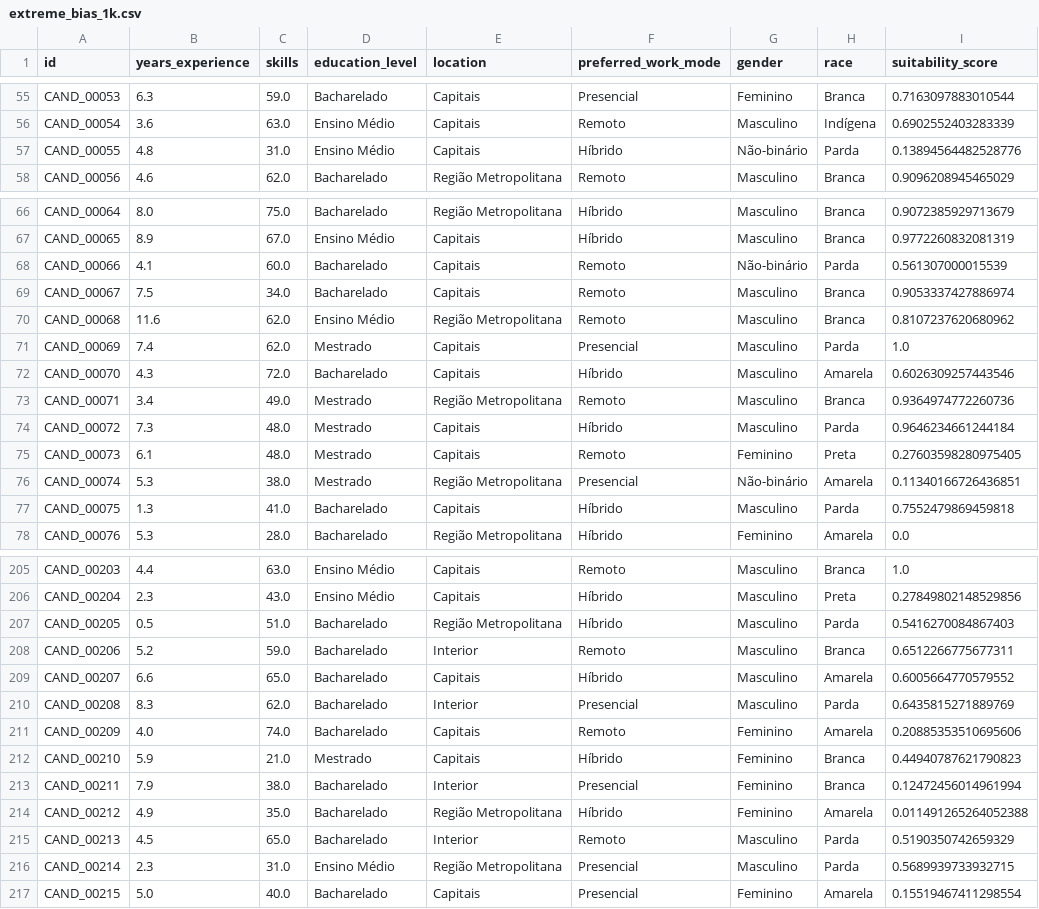
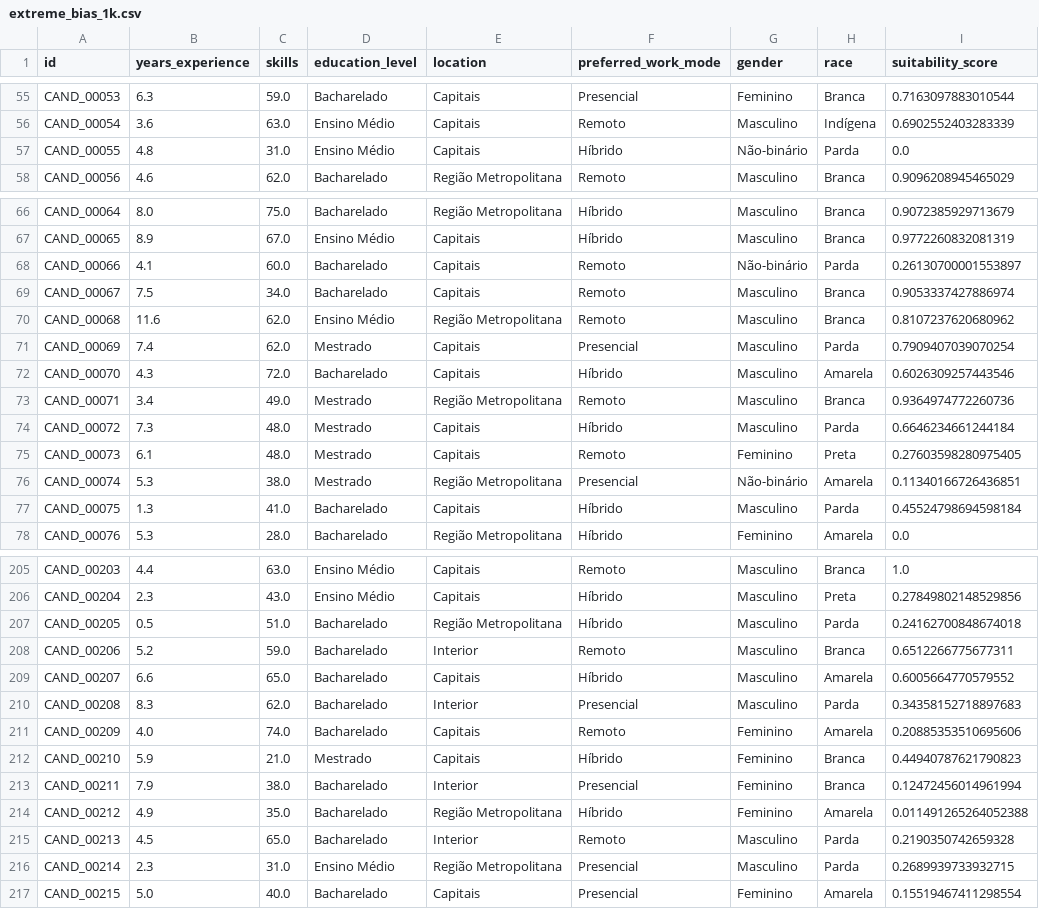
Before and after one commit to luizelemesmo/synthetic-erecruitment-datasets, a CSV file: data/final/extreme_bias_1k.csv, drawn as a sheet; only a part is shown, gaps mark what is left out; the diff covers the shown part only.

Commit message:
data(recalibration): calibrate 'Parda' race penalty and regenerate biased partitions and reports
- Recalibrate additive bias penalty for candidates belonging to the 'Parda' racial category:
  * In the 'biased' scenario: updated penalty from +0.05 to -0.10 (net -0.15 change on suitability score), aligning with the penalized treatment of non-white underrepresented groups in the Brazilian tech sector (IBGE calibration).
  * In the 'extreme_bias' scenario: updated penalty from +0.10 to -0.20 (net -0.30 change on suitability score) for severe stress-testing of debiasing algorithms.
- Regenerate synthetic dataset partitions in `data/final/`:
  * `biased_1k.csv`, `biased_5k.csv`, `biased_10k.csv`
  * `extreme_bias_1k.csv`, `extreme_bias_5k.csv`, `extreme_bias_10k.csv`
- Update evaluation reports in `reports/` across all 6 affected partitions:
  * Recalculate summary metrics (`summary.md`) including Overall Mean Score, Demographic Parity (Max Mean Diff), Disparate Impact Ratio, and per-group descriptive statistics.
  * Regenerate graphical plots: continuous distributions, correlation heatmaps, demographic distributions, and score violin plots.

```diff
--- a/data/final/extreme_bias_1k.csv
+++ b/data/final/extreme_bias_1k.csv
@@ -56,3 +56,3 @@ CAND_00053,6.3,59.0,Bacharelado,Capitais,Presencial,Feminino,Branca,0.7163097883
 CAND_00054,3.6,63.0,Ensino Médio,Capitais,Remoto,Masculino,Indígena,0.6902552403283339
-CAND_00055,4.8,31.0,Ensino Médio,Capitais,Híbrido,Não-binário,Parda,0.13894564482528776
+CAND_00055,4.8,31.0,Ensino Médio,Capitais,Híbrido,Não-binário,Parda,0.0
 CAND_00056,4.6,62.0,Bacharelado,Região Metropolitana,Remoto,Masculino,Branca,0.9096208945465029
@@ -67,12 +67,12 @@ CAND_00064,8.0,75.0,Bacharelado,Região Metropolitana,Híbrido,Masculino,Branca,
 CAND_00065,8.9,67.0,Ensino Médio,Capitais,Híbrido,Masculino,Branca,0.9772260832081319
-CAND_00066,4.1,60.0,Bacharelado,Capitais,Remoto,Não-binário,Parda,0.561307000015539
+CAND_00066,4.1,60.0,Bacharelado,Capitais,Remoto,Não-binário,Parda,0.26130700001553897
 CAND_00067,7.5,34.0,Bacharelado,Capitais,Remoto,Masculino,Branca,0.9053337427886974
 CAND_00068,11.6,62.0,Ensino Médio,Região Metropolitana,Remoto,Masculino,Branca,0.8107237620680962
-CAND_00069,7.4,62.0,Mestrado,Capitais,Presencial,Masculino,Parda,1.0
+CAND_00069,7.4,62.0,Mestrado,Capitais,Presencial,Masculino,Parda,0.7909407039070254
 CAND_00070,4.3,72.0,Bacharelado,Capitais,Híbrido,Masculino,Amarela,0.6026309257443546
 CAND_00071,3.4,49.0,Mestrado,Região Metropolitana,Remoto,Masculino,Branca,0.9364974772260736
-CAND_00072,7.3,48.0,Mestrado,Capitais,Híbrido,Masculino,Parda,0.9646234661244184
+CAND_00072,7.3,48.0,Mestrado,Capitais,Híbrido,Masculino,Parda,0.6646234661244184
 CAND_00073,6.1,48.0,Mestrado,Capitais,Remoto,Feminino,Preta,0.27603598280975405
 CAND_00074,5.3,38.0,Mestrado,Região Metropolitana,Presencial,Não-binário,Amarela,0.11340166726436851
-CAND_00075,1.3,41.0,Bacharelado,Capitais,Híbrido,Masculino,Parda,0.7552479869459818
+CAND_00075,1.3,41.0,Bacharelado,Capitais,Híbrido,Masculino,Parda,0.45524798694598184
 CAND_00076,5.3,28.0,Bacharelado,Região Metropolitana,Híbrido,Feminino,Amarela,0.0
@@ -206,6 +206,6 @@ CAND_00203,4.4,63.0,Ensino Médio,Capitais,Remoto,Masculino,Branca,1.0
 CAND_00204,2.3,43.0,Ensino Médio,Capitais,Híbrido,Masculino,Preta,0.27849802148529856
-CAND_00205,0.5,51.0,Bacharelado,Região Metropolitana,Híbrido,Masculino,Parda,0.5416270084867403
+CAND_00205,0.5,51.0,Bacharelado,Região Metropolitana,Híbrido,Masculino,Parda,0.24162700848674018
 CAND_00206,5.2,59.0,Bacharelado,Interior,Remoto,Masculino,Branca,0.6512266775677311
 CAND_00207,6.6,65.0,Bacharelado,Capitais,Híbrido,Masculino,Amarela,0.6005664770579552
-CAND_00208,8.3,62.0,Bacharelado,Interior,Presencial,Masculino,Parda,0.6435815271889769
+CAND_00208,8.3,62.0,Bacharelado,Interior,Presencial,Masculino,Parda,0.34358152718897683
 CAND_00209,4.0,74.0,Bacharelado,Capitais,Remoto,Feminino,Amarela,0.20885353510695606
@@ -214,4 +214,4 @@ CAND_00211,7.9,38.0,Bacharelado,Interior,Presencial,Feminino,Branca,0.1247245601
 CAND_00212,4.9,35.0,Bacharelado,Região Metropolitana,Híbrido,Feminino,Amarela,0.011491265264052388
-CAND_00213,4.5,65.0,Bacharelado,Interior,Remoto,Masculino,Parda,0.5190350742659329
-CAND_00214,2.3,31.0,Ensino Médio,Região Metropolitana,Presencial,Masculino,Parda,0.5689939733932715
+CAND_00213,4.5,65.0,Bacharelado,Interior,Remoto,Masculino,Parda,0.2190350742659328
+CAND_00214,2.3,31.0,Ensino Médio,Região Metropolitana,Presencial,Masculino,Parda,0.2689939733932715
 CAND_00215,5.0,40.0,Bacharelado,Capitais,Presencial,Feminino,Amarela,0.15519467411298554
```
Also changed, not shown: 86 edited cells elsewhere in this file, data/final/biased_10k.csv, data/final/biased_1k.csv, 33 other files.
